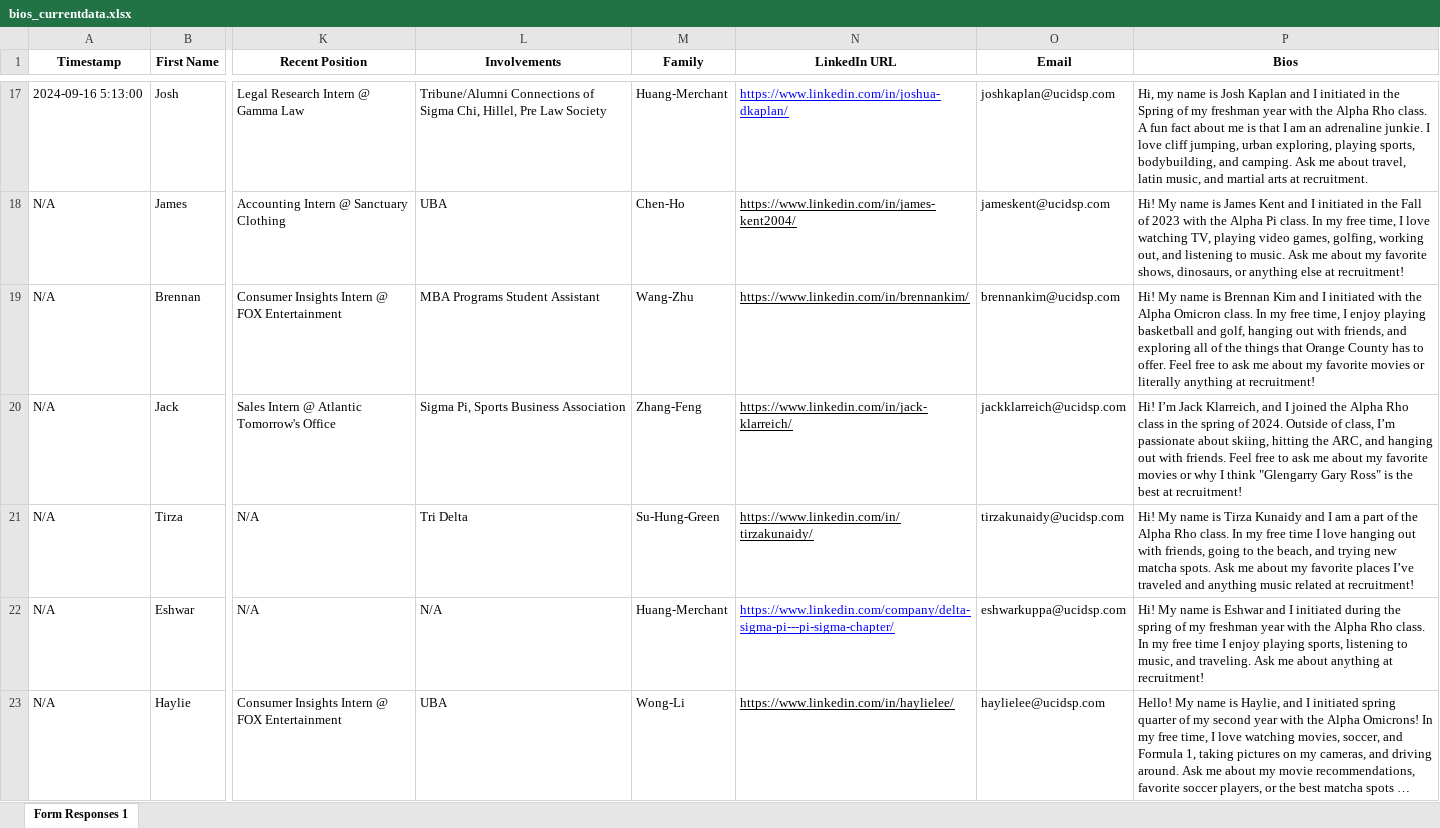
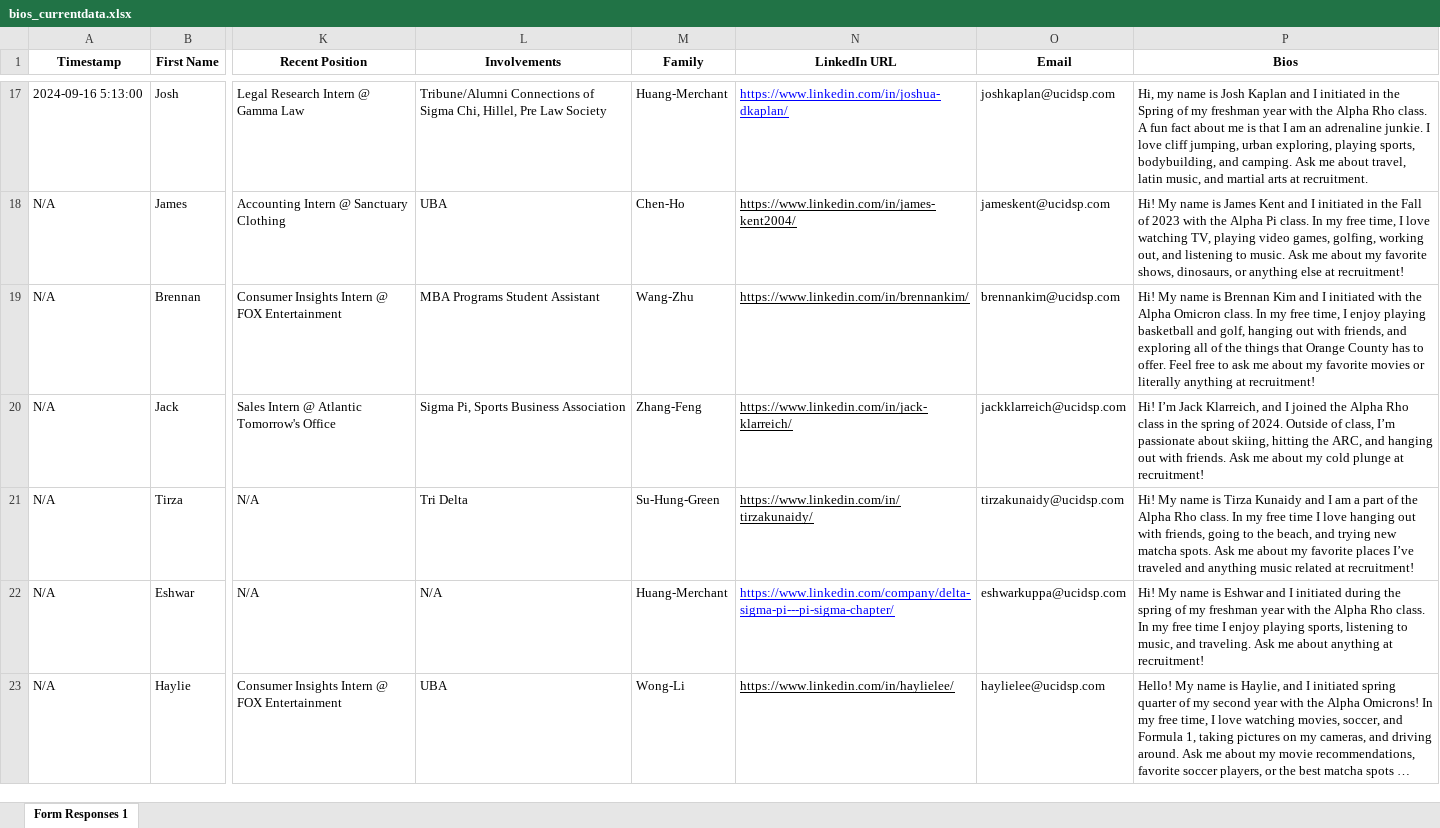
Before and after one commit to dspuci/dspuci-website-gatsby, an Excel workbook: src/data/current_data/bios_currentdata.xlsx, sheet Form Responses 1, drawn as a sheet; only a part is shown, gaps mark what is left out; long unchanged cells end in …; values as stored, in another font and other column widths than the file's, no borders; the diff names each change by its address in the sheet, - before the commit and + after, or states it on an @@ line.

```diff
--- a/src/data/current_data/bios_currentdata.xlsx (sheet Form Responses 1)
+++ b/src/data/current_data/bios_currentdata.xlsx (sheet Form Responses 1)
-P20 (Bios): …with friends. Feel free to ask me about my favorite movies or why I think "Glengarry Gary Ross" is the best at recruitment!
+P20 (Bios): …with friends. Ask me about my cold plunge at recruitment!
```
Also changed, not shown: 1 other file.
